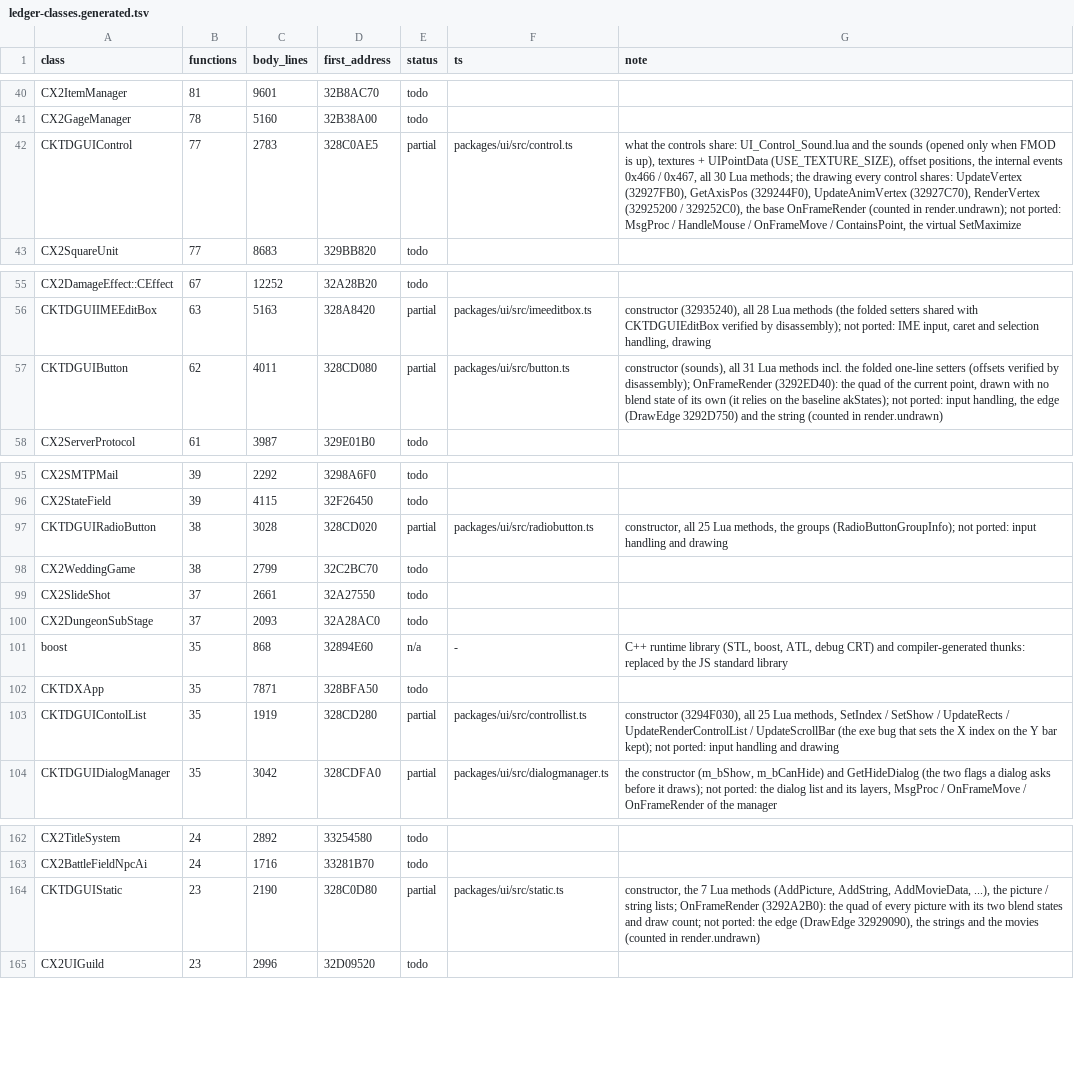
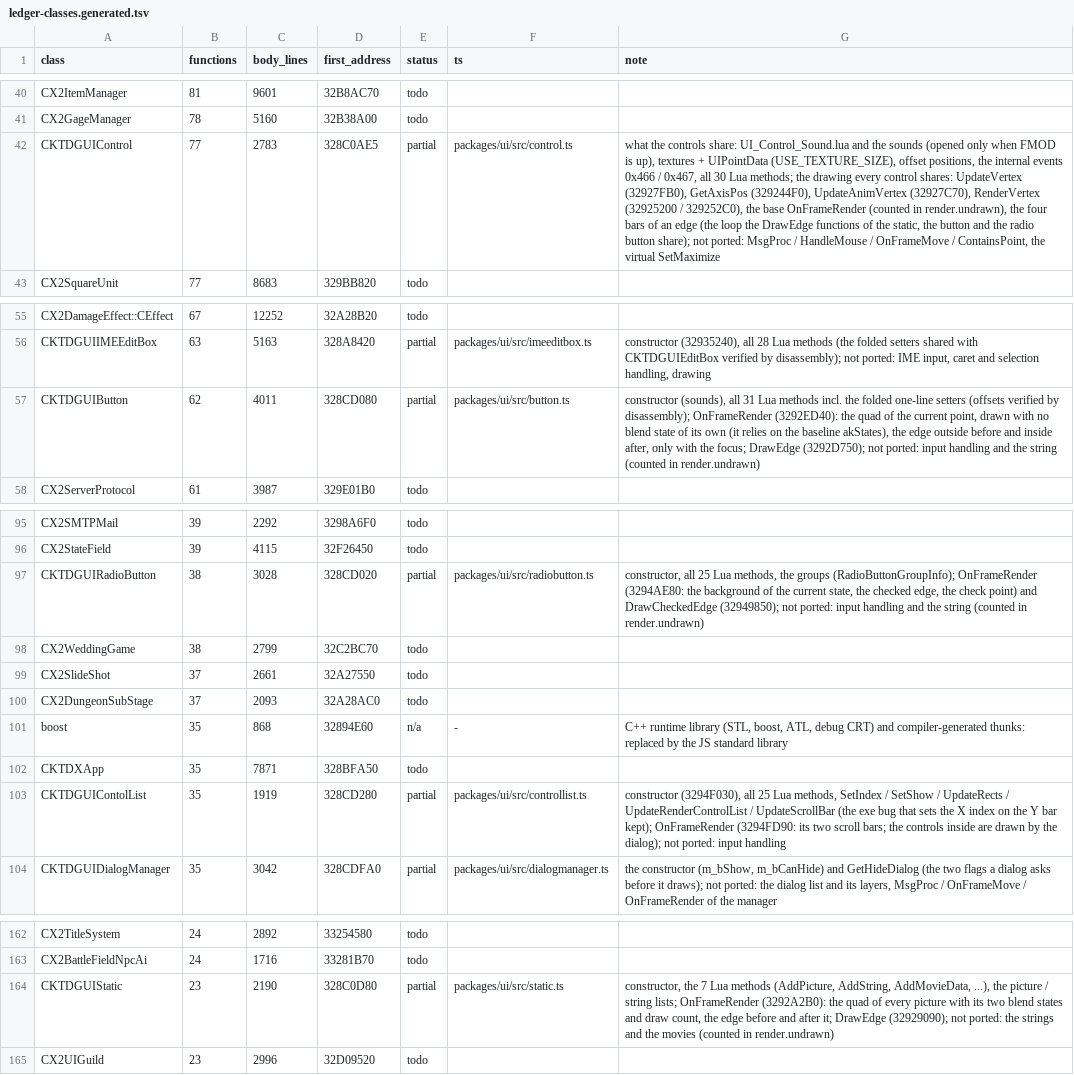
Before and after one commit to chuccb/Els_HK_2014-03-13, a TSV file: docs/ledger-classes.generated.tsv, drawn as a sheet; only a part is shown, gaps mark what is left out; the diff covers the shown part only; the diff names each change by its address in the sheet, - before the commit and + after, or states it on an @@ line.

```diff
--- a/docs/ledger-classes.generated.tsv
+++ b/docs/ledger-classes.generated.tsv
-G42 (note): …(counted in render.undrawn); not ported:…
+G42 (note): …(counted in render.undrawn), the four bars of an edge (the loop the DrawEdge functions of the static, the button and the radio button share); not ported:…
-G57 (note): …the baseline akStates); not ported: input handling, the edge (DrawEdge 3292D750) and the…
+G57 (note): …the baseline akStates), the edge outside before and inside after, only with the focus; DrawEdge (3292D750); not ported: input handling and the…
-G97 (note): …groups (RadioButtonGroupInfo); not ported: input handling and drawing
+G97 (note): …groups (RadioButtonGroupInfo); OnFrameRender (3294AE80: the background of the current state, the checked edge, the check point) and DrawCheckedEdge (32949850); not ported: input handling and the string (counted in render.undrawn)
-G103 (note): …bar kept); not ported: input handling and drawing
+G103 (note): …bar kept); OnFrameRender (3294FD90: its two scroll bars; the controls inside are drawn by the dialog); not ported: input handling
-G164 (note): …and draw count; not ported: the edge (DrawEdge 32929090), the strings…
+G164 (note): …and draw count, the edge before and after it; DrawEdge (32929090); not ported: the strings…
```
Also changed, not shown: 6 edited cells elsewhere in this file, docs/ledger-classes.tsv, 8 other files.
